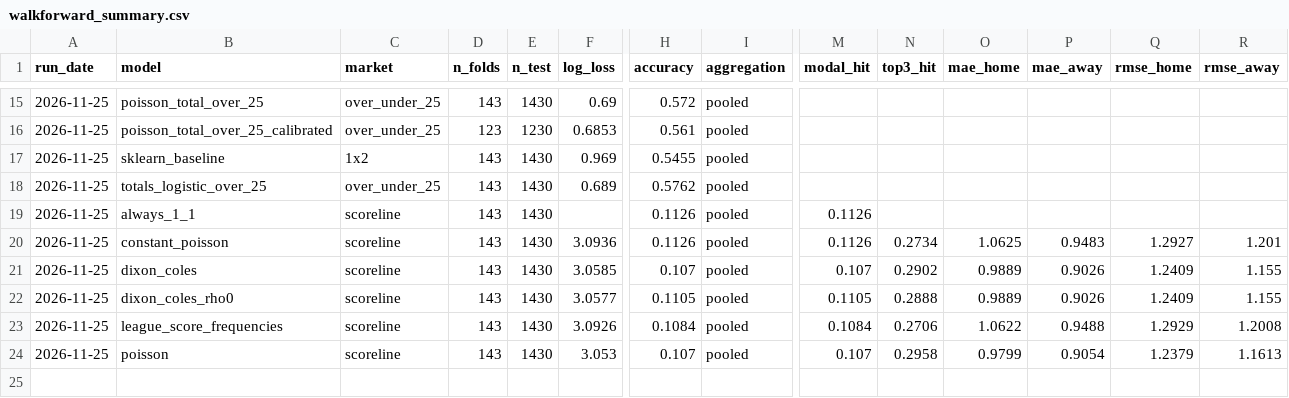
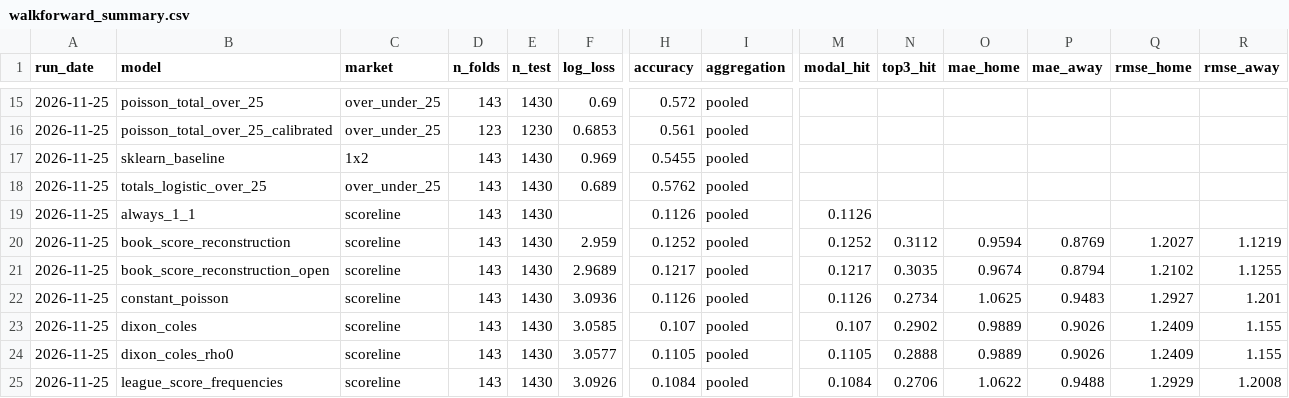
Before and after one commit to LeonardJennnings/premier-league-prediction-engine, a CSV file: results/walkforward_summary.csv, drawn as a sheet; only a part is shown, gaps mark what is left out; the shorter side is filled out with more unchanged rows; rows hold the shown columns only; the diff names each change by its address in the sheet, - before the commit and + after, or states it on an @@ line.

```diff
--- a/results/walkforward_summary.csv
+++ b/results/walkforward_summary.csv
+row 20: 2026-11-25 | book_score_reconstruction | scoreline | 143 | 1430 | 2.959 | 0.1252 | pooled | 0.1252 | 0.3112 | 0.9594 | 0.8769 | 1.2027 | 1.1219
+row 21: 2026-11-25 | book_score_reconstruction_open | scoreline | 143 | 1430 | 2.9689 | 0.1217 | pooled | 0.1217 | 0.3035 | 0.9674 | 0.8794 | 1.2102 | 1.1255
```
Also changed, not shown: results/walkforward_paired.csv, results/walkforward_scoreline_holdout.csv, 9 other files.
